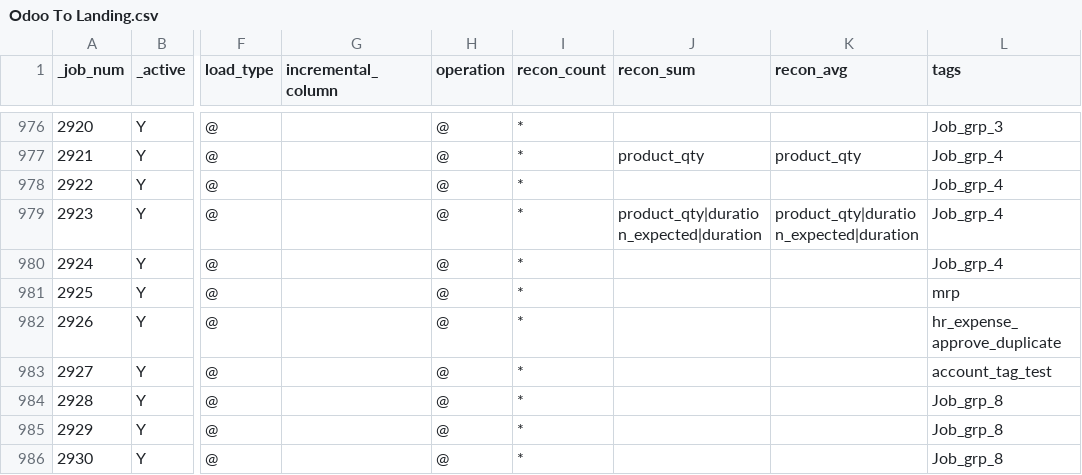
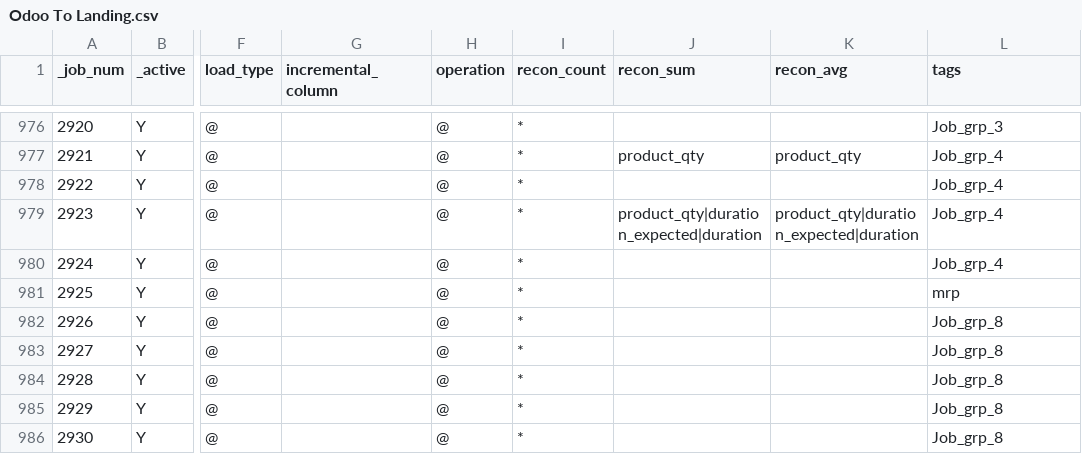
Before and after one commit to CP-DT-REPO/Datalake, a CSV file: config/jobs/Odoo To Landing.csv, drawn as a sheet; only a part is shown, gaps mark what is left out; the diff names each change by its address in the sheet, - before the commit and + after, or states it on an @@ line.

Commit message:
Update job group for hr_expense and account_tag tests

```diff
--- a/config/jobs/Odoo To Landing.csv
+++ b/config/jobs/Odoo To Landing.csv
-L982 (tags): hr_expense_approve_duplicate
+L982 (tags): Job_grp_8
-L983 (tags): account_tag_test
+L983 (tags): Job_grp_8
```
